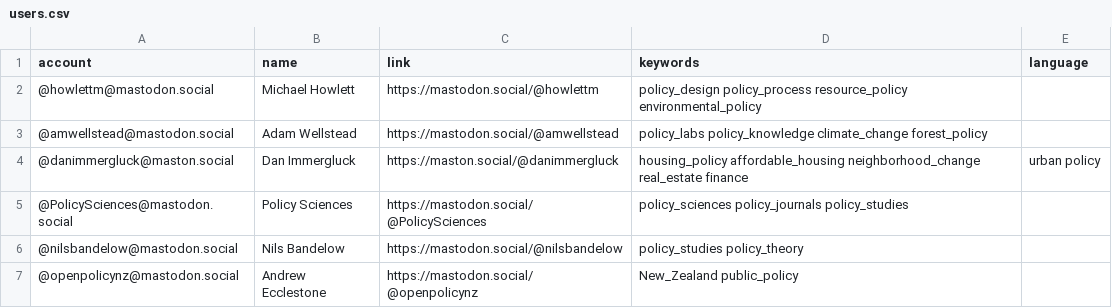
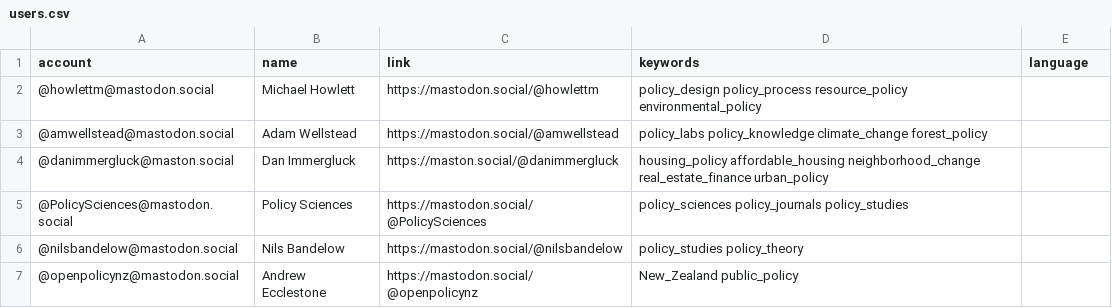
Before and after one commit to howlettm/Mastodon-Policy, a CSV file: resources/users.csv, drawn as a sheet; only a part is shown.

Commit message:
Update users.csv

```diff
--- a/resources/users.csv
+++ b/resources/users.csv
@@ -3,3 +3,3 @@ account,name,link,keywords,language
 @amwellstead@mastodon.social,Adam Wellstead,https://mastodon.social/@amwellstead,policy_labs policy_knowledge climate_change forest_policy
-@danimmergluck@maston.social,Dan Immergluck,https://maston.social/@danimmergluck,housing_policy affordable_housing neighborhood_change real_estate finance, urban policy
+@danimmergluck@maston.social,Dan Immergluck,https://maston.social/@danimmergluck,housing_policy affordable_housing neighborhood_change real_estate_finance urban_policy
 @PolicySciences@mastodon.social,Policy Sciences,https://mastodon.social/@PolicySciences,policy_sciences policy_journals policy_studies
```
